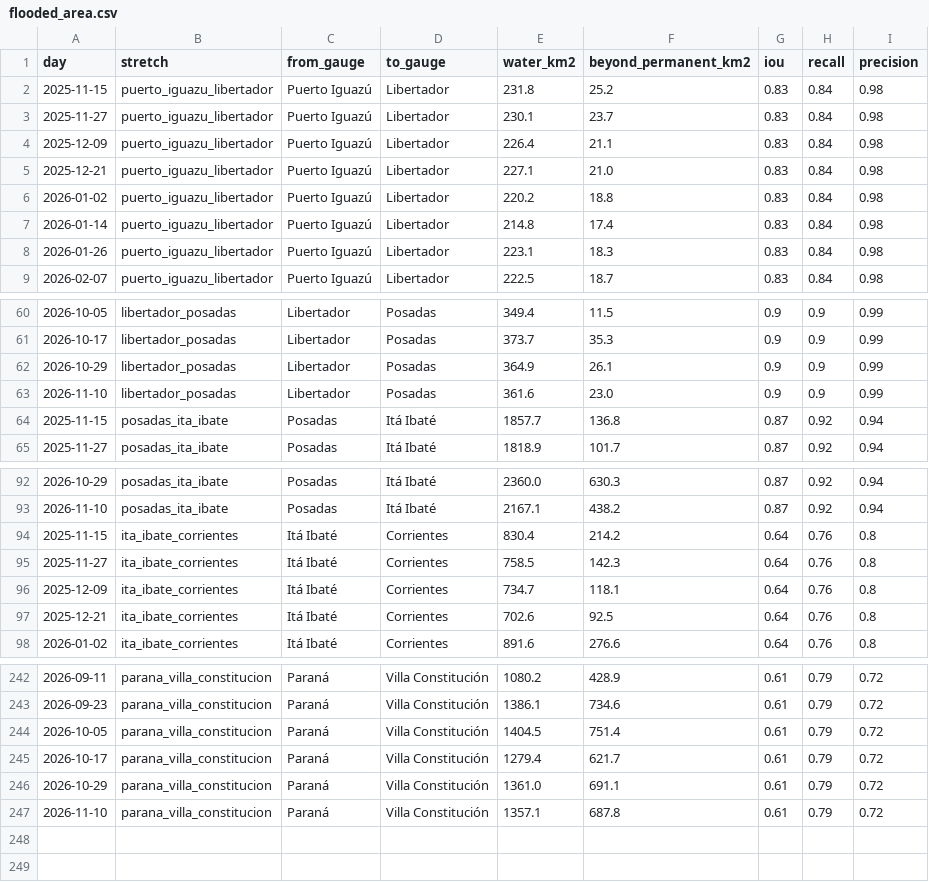
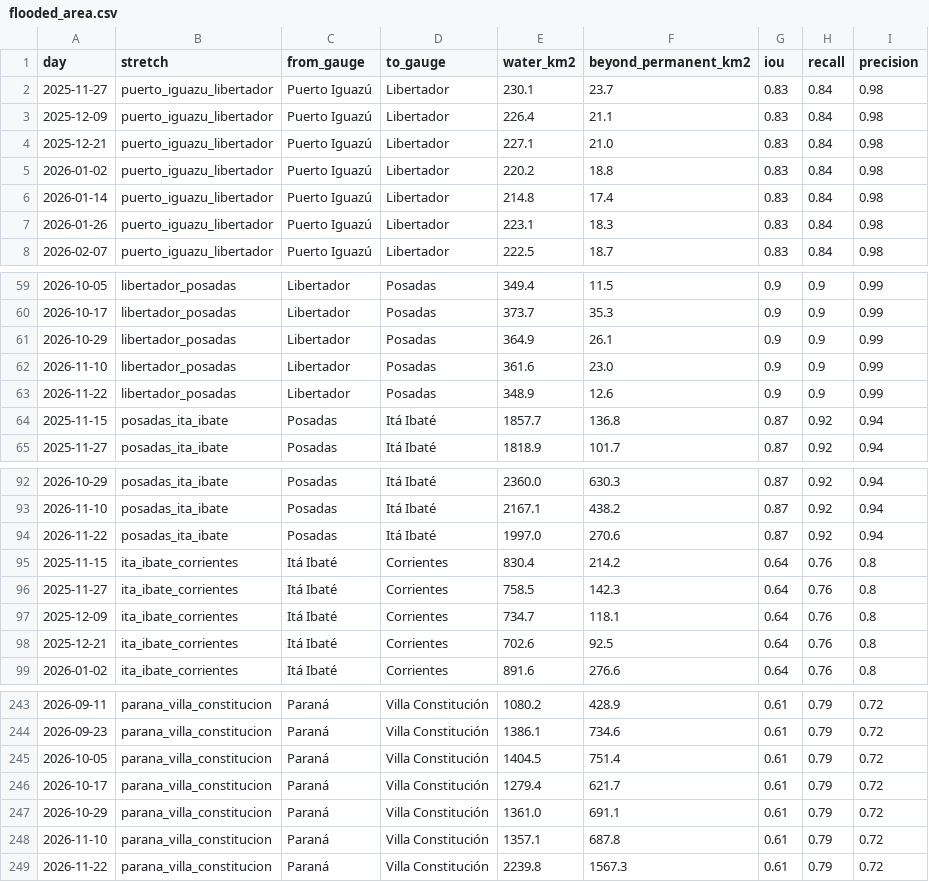
Before and after one commit to ammarmahfoud90/parana-crecida, a CSV file: site/data/csv/flooded_area.csv, drawn as a sheet; only a part is shown, gaps mark what is left out; the diff covers the shown part only.

```diff
--- a/site/data/csv/flooded_area.csv
+++ b/site/data/csv/flooded_area.csv
@@ -1,3 +1,2 @@
 day,stretch,from_gauge,to_gauge,water_km2,beyond_permanent_km2,iou,recall,precision
-2025-11-15,puerto_iguazu_libertador,Puerto Iguazú,Libertador,231.8,25.2,0.83,0.84,0.98
 2025-11-27,puerto_iguazu_libertador,Puerto Iguazú,Libertador,230.1,23.7,0.83,0.84,0.98
@@ -63,2 +62,3 @@ day,stretch,from_gauge,to_gauge,water_km2,beyond_permanent_km2,iou,recall,precis
 2026-11-10,libertador_posadas,Libertador,Posadas,361.6,23.0,0.9,0.9,0.99
+2026-11-22,libertador_posadas,Libertador,Posadas,348.9,12.6,0.9,0.9,0.99
 2025-11-15,posadas_ita_ibate,Posadas,Itá Ibaté,1857.7,136.8,0.87,0.92,0.94
@@ -93,2 +93,3 @@ day,stretch,from_gauge,to_gauge,water_km2,beyond_permanent_km2,iou,recall,precis
 2026-11-10,posadas_ita_ibate,Posadas,Itá Ibaté,2167.1,438.2,0.87,0.92,0.94
+2026-11-22,posadas_ita_ibate,Posadas,Itá Ibaté,1997.0,270.6,0.87,0.92,0.94
 2025-11-15,ita_ibate_corrientes,Itá Ibaté,Corrientes,830.4,214.2,0.64,0.76,0.8
@@ -247 +248,2 @@ day,stretch,from_gauge,to_gauge,water_km2,beyond_permanent_km2,iou,recall,precis
 2026-11-10,parana_villa_constitucion,Paraná,Villa Constitución,1357.1,687.8,0.61,0.79,0.72
+2026-11-22,parana_villa_constitucion,Paraná,Villa Constitución,2239.8,1567.3,0.61,0.79,0.72
```
Also changed, not shown: 5 added rows and 5 removed rows elsewhere in this file, site/data/csv/river_daily.csv, 53 other files.
